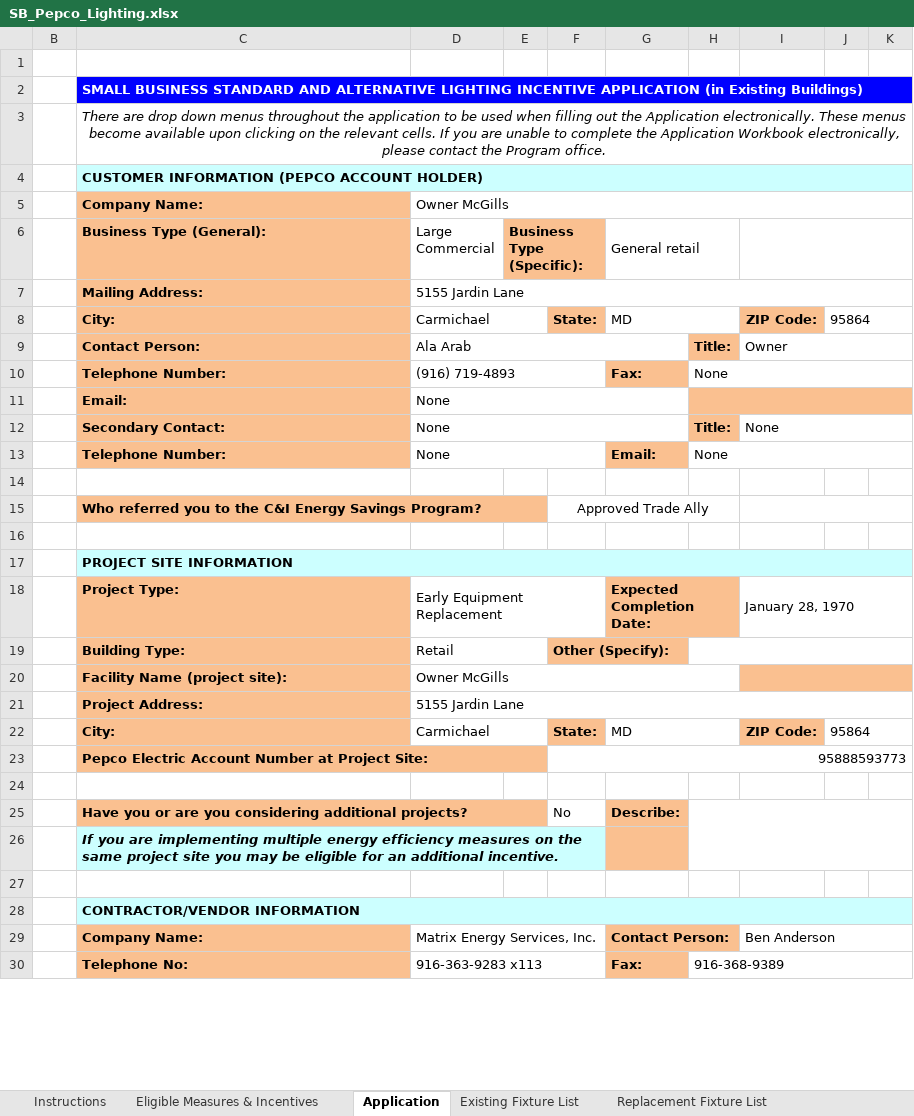
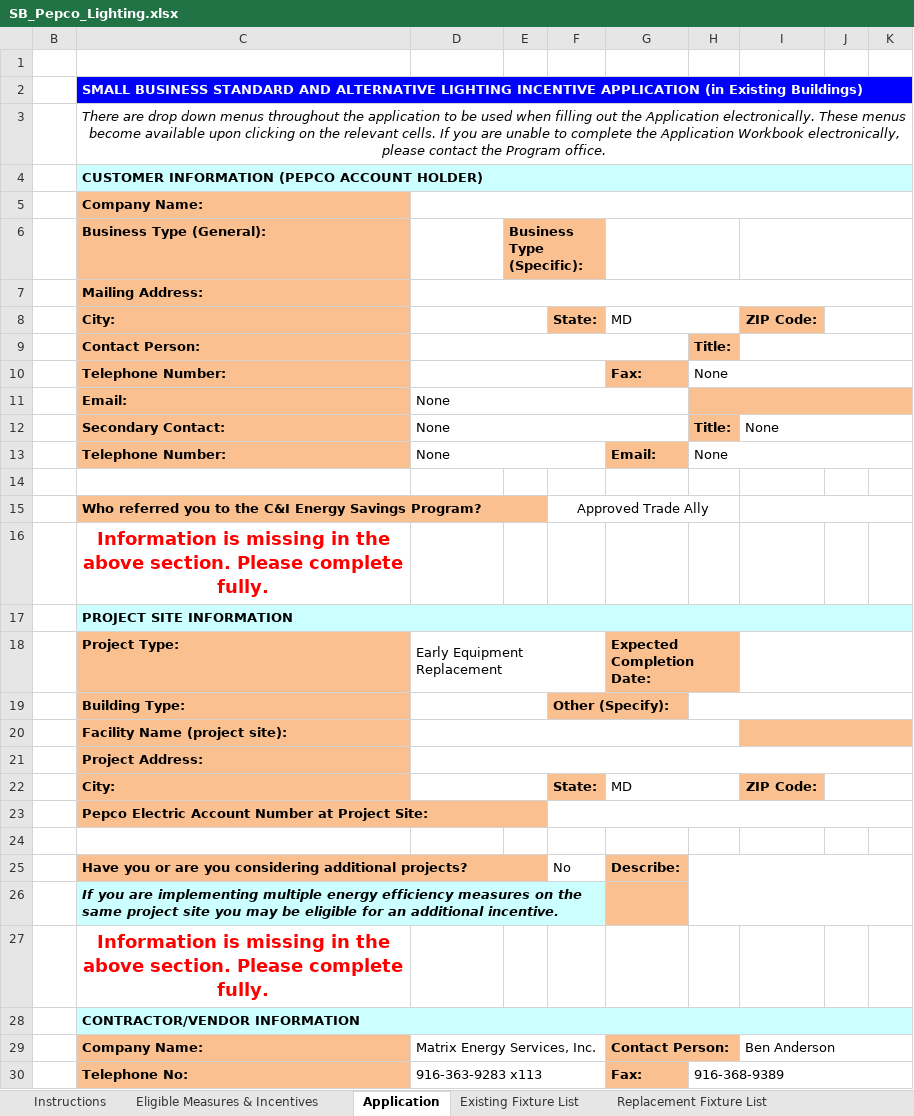
Before and after one commit to smurfing/MatrixPepco, an Excel workbook: SB_Pepco_Lighting.xlsx, sheet Application, drawn as a sheet; only a part is shown; values as stored, in another font and other column widths than the file's, no borders; charts and pictures and conditional formats not drawn; the diff names each change by its address in the sheet, - before the commit and + after, or states it on an @@ line.

```diff
--- a/SB_Pepco_Lighting.xlsx (sheet Application)
+++ b/SB_Pepco_Lighting.xlsx (sheet Application)
-D5: Owner McGills
+D5: (empty)
-D6: Large Commercial
+D6: (empty)
-G6: General retail
+G6: (empty)
-D7: 5155 Jardin Lane
+D7: (empty)
-D8: Carmichael
+D8: (empty)
-J8: 95864
+J8: (empty)
-D9: Ala Arab
+D9: (empty)
-I9: Owner
+I9: (empty)
-D10: (916) 719-4893
+D10: (empty)
-C16 (Business Type (General):): (empty)
+C16 (Business Type (General):): Information is missing in the above section. Please complete fully.
-I18: January 28, 1970
+I18: (empty)
-D19: Retail
+D19: (empty)
-D20: Owner McGills
+D20: (empty)
-D21: 5155 Jardin Lane
+D21: (empty)
-D22: Carmichael
+D22: (empty)
-J22: 95864
+J22: (empty)
-F23: 95888593773
+F23: (empty)
-C27 (Business Type (General):): (empty)
+C27 (Business Type (General):): Information is missing in the above section. Please complete fully.
```
Also changed, not shown: sheet Standard Table, sheet Alternative Fixtures, Matrix WTEA Data Collection Form for Data Entry.xlsm.
